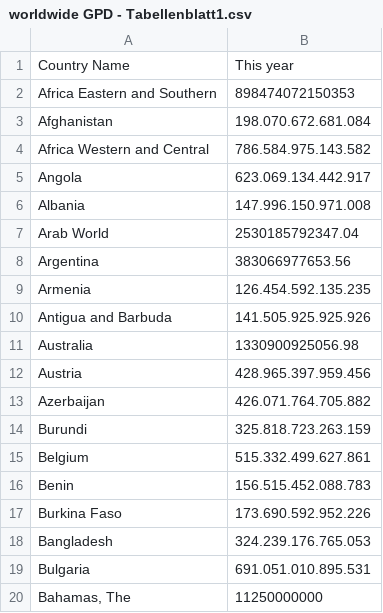
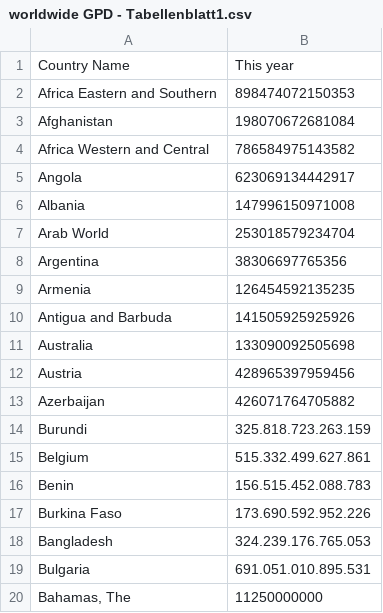
Before and after one commit to daviddsdp/DATABASE, a CSV file: worldwide GPD - Tabellenblatt1.csv, drawn as a sheet; only a part is shown.

Commit message:
Update worldwide GPD - Tabellenblatt1.csv

```diff
--- a/worldwide GPD - Tabellenblatt1.csv
+++ b/worldwide GPD - Tabellenblatt1.csv
@@ -2,13 +2,13 @@ Country Name,This year
 Africa Eastern and Southern,898474072150353
-Afghanistan,198.070.672.681.084
-Africa Western and Central,786.584.975.143.582
-Angola,623.069.134.442.917
-Albania,147.996.150.971.008
-Arab World,2530185792347.04
-Argentina,383066977653.56
-Armenia,126.454.592.135.235
-Antigua and Barbuda,141.505.925.925.926
-Australia,1330900925056.98
-Austria,428.965.397.959.456
-Azerbaijan,426.071.764.705.882
+Afghanistan,198070672681084
+Africa Western and Central,786584975143582
+Angola,623069134442917
+Albania,147996150971008
+Arab World,253018579234704
+Argentina,38306697765356
+Armenia,126454592135235
+Antigua and Barbuda,141505925925926
+Australia,133090092505698
+Austria,428965397959456
+Azerbaijan,426071764705882
 Burundi,325.818.723.263.159
```
